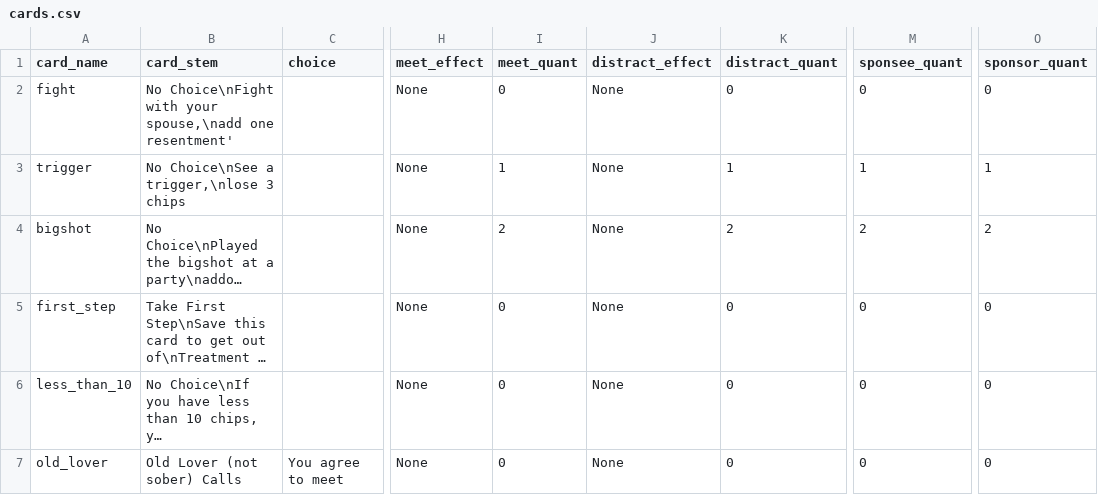
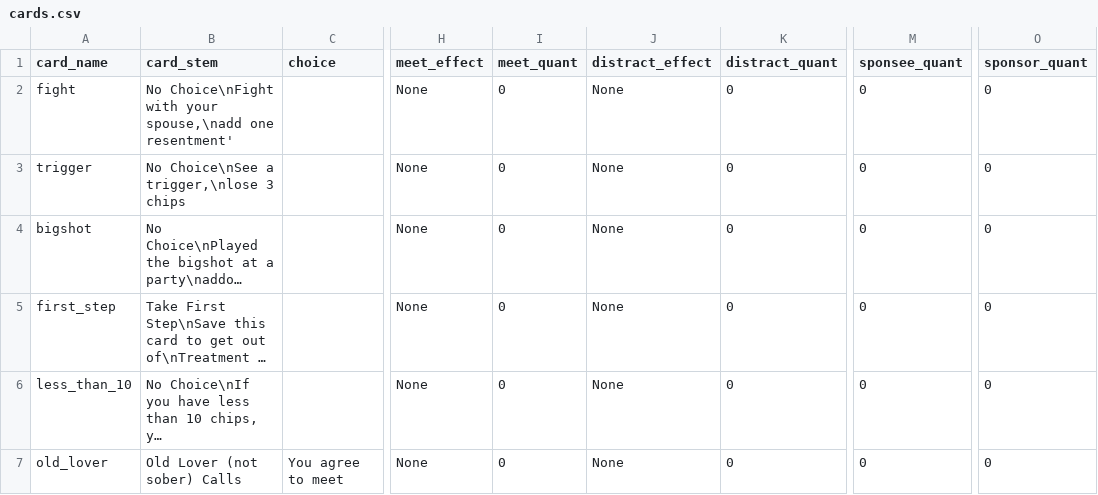
Before and after one commit to hwetsman/Recovery, a CSV file: cards.csv, drawn as a sheet; only a part is shown, gaps mark what is left out; long unchanged cells end in …; the diff names each change by its address in the sheet, - before the commit and + after, or states it on an @@ line.

Commit message:
Code: parse a no choice card

```diff
--- a/cards.csv
+++ b/cards.csv
-I3 (meet_quant): 1
+I3 (meet_quant): 0
-K3 (distract_quant): 1
+K3 (distract_quant): 0
-M3 (sponsee_quant): 1
+M3 (sponsee_quant): 0
-O3 (sponsor_quant): 1
+O3 (sponsor_quant): 0
-I4 (meet_quant): 2
+I4 (meet_quant): 0
-K4 (distract_quant): 2
+K4 (distract_quant): 0
-M4 (sponsee_quant): 2
+M4 (sponsee_quant): 0
-O4 (sponsor_quant): 2
+O4 (sponsor_quant): 0
```
Also changed, not shown: 1 other file.
